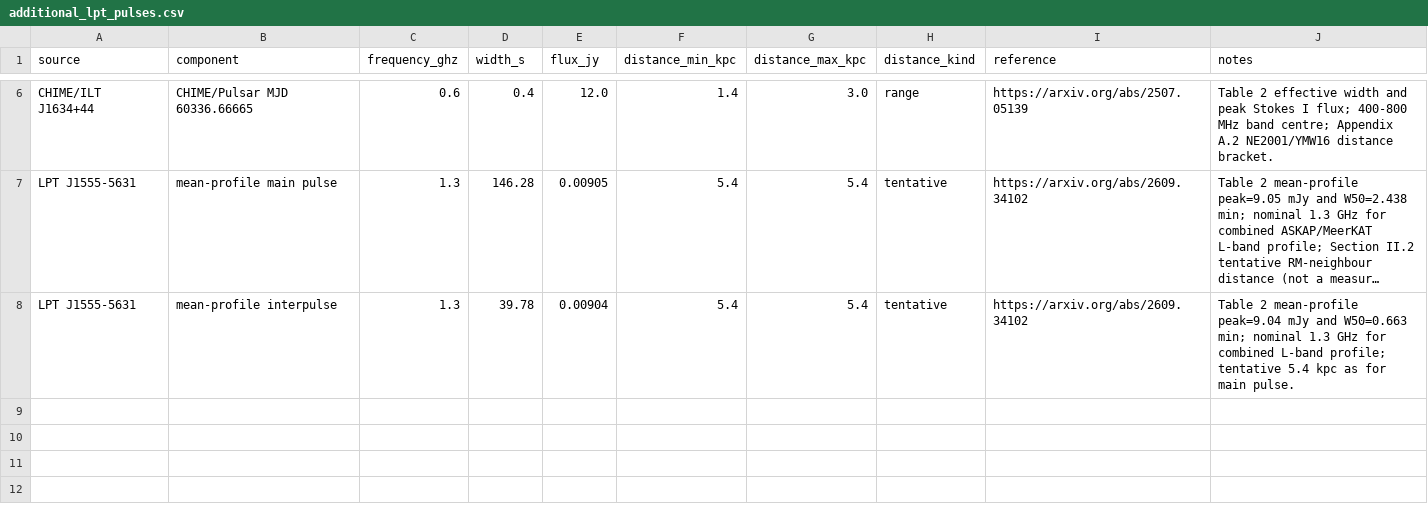
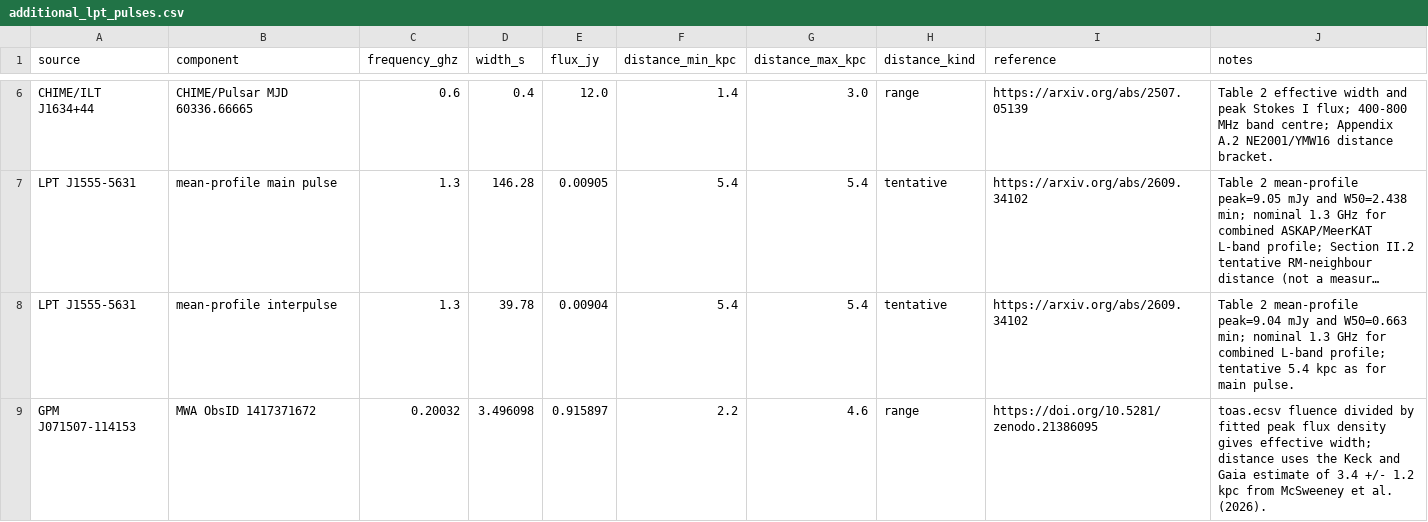
Before and after one commit to PSR-Jake/lptcat, a CSV file: data/radio_transient_plane/additional_lpt_pulses.csv, drawn as a sheet; only a part is shown, gaps mark what is left out; long unchanged cells end in …; the diff names each change by its address in the sheet, - before the commit and + after, or states it on an @@ line.

```diff
--- a/data/radio_transient_plane/additional_lpt_pulses.csv
+++ b/data/radio_transient_plane/additional_lpt_pulses.csv
+row 9: GPM J071507-114153 | MWA ObsID 1417371672 | 0.20032 | 3.496098 | 0.915897 | 2.2 | 4.6 | range | https://doi.org/10.5281/zenodo.21386095 | toas.ecsv fluence divided by fitted peak flux density gives effective width; distance uses the Keck and Gaia estimate of 3.4 +/- 1.2 kpc from McSweeney et al. (2026).
```
Also changed, not shown: LPTs.csv, updates.csv, 5 other files.
